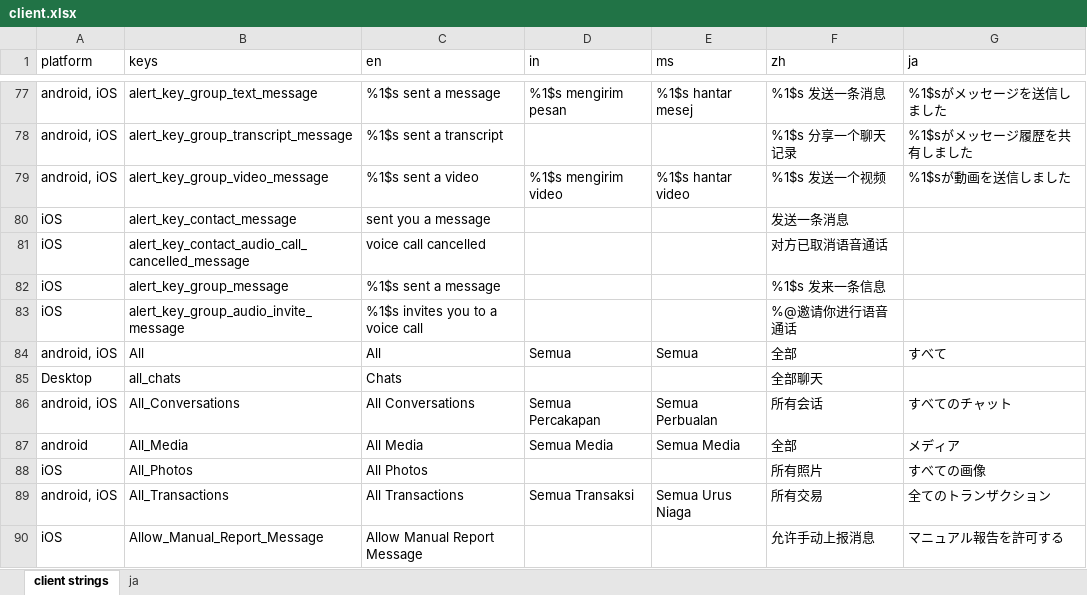
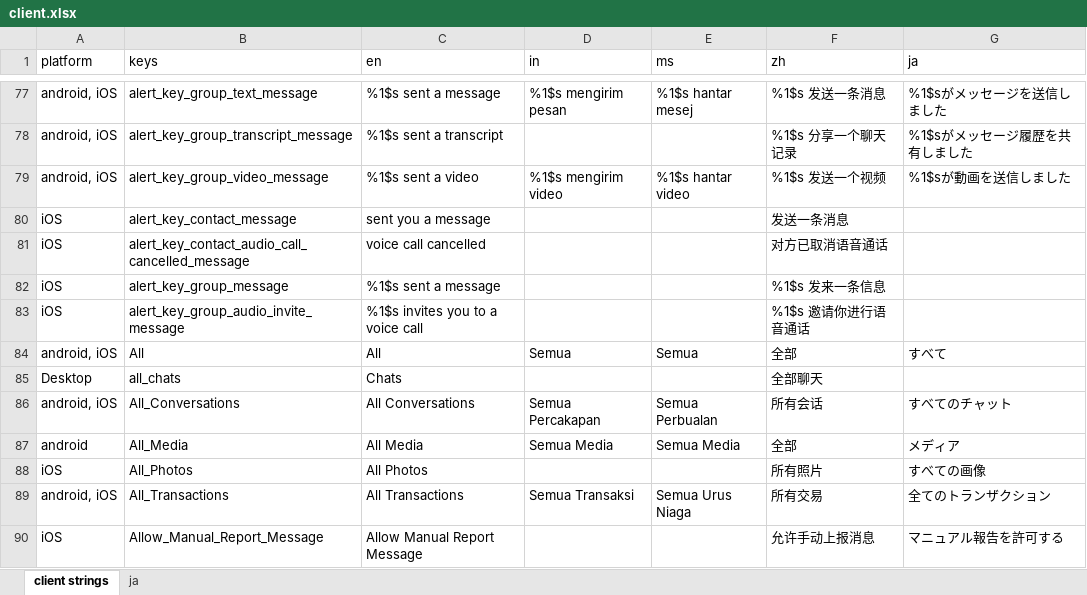
Before and after one commit to Tougee/sync-google-sheet, an Excel workbook: client.xlsx, sheet client strings, drawn as a sheet; only a part is shown, gaps mark what is left out; values as stored, in another font and other column widths than the file's, no borders; charts and pictures and conditional formats not drawn; the diff names each change by its address in the sheet, - before the commit and + after, or states it on an @@ line.

Commit message:
update client.xlsx

```diff
--- a/client.xlsx (sheet client strings)
+++ b/client.xlsx (sheet client strings)
-F83 (zh): %@邀请你进行语音通话
+F83 (zh): %1$s 邀请你进行语音通话
```
